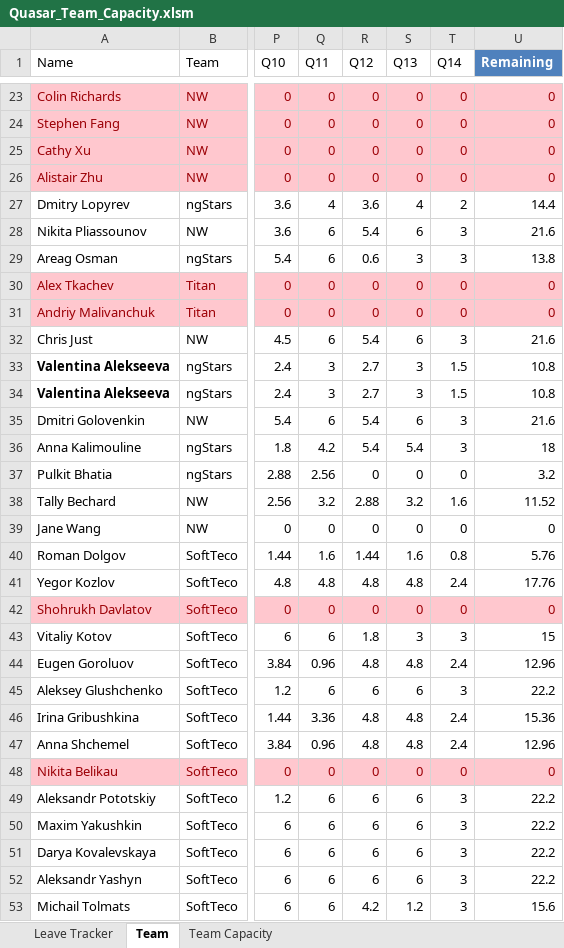
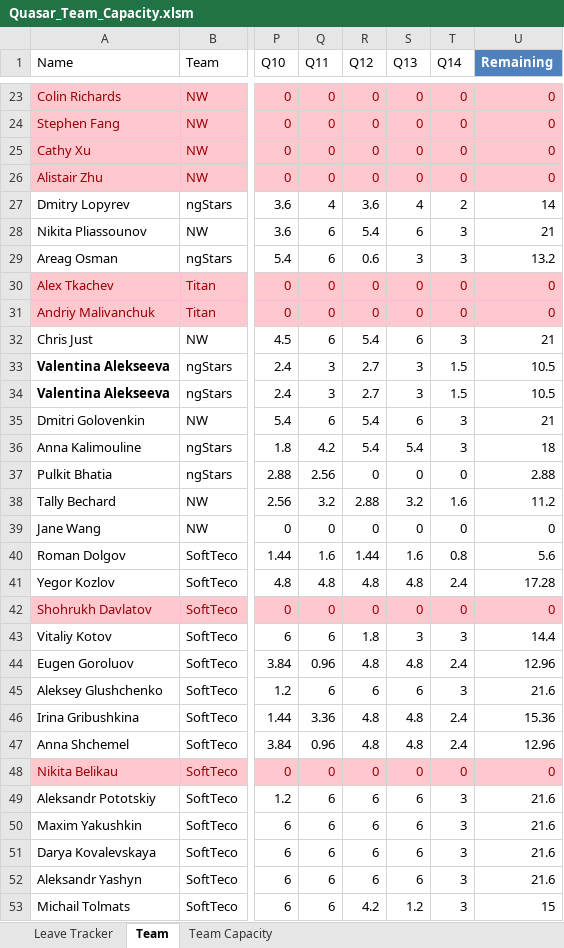
Before and after one commit to folomeshin/etc, an Excel workbook: leave-tracker/Quasar_Team_Capacity.xlsm, sheet Team, drawn as a sheet; only a part is shown, gaps mark what is left out; values as stored, in another font and other column widths than the file's, no borders; table styles not drawn; the diff covers the shown part only; the diff names each change by its address in the sheet, - before the commit and + after, or states it on an @@ line.

Commit message:
Updated after Q10

```diff
--- a/leave-tracker/Quasar_Team_Capacity.xlsm (sheet Team)
+++ b/leave-tracker/Quasar_Team_Capacity.xlsm (sheet Team)
-U27 (Remaining): 14.4
+U27 (Remaining): 14
-U28 (Remaining): 21.6
+U28 (Remaining): 21
-U29 (Remaining): 13.8
+U29 (Remaining): 13.2
-U32 (Remaining): 21.6
+U32 (Remaining): 21
-U33:U34 (Remaining): 10.8
+U33:U34 (Remaining): 10.5
-U35 (Remaining): 21.6
+U35 (Remaining): 21
-U37 (Remaining): 3.2
+U37 (Remaining): 2.88
-U38 (Remaining): 11.52
+U38 (Remaining): 11.2
-U40 (Remaining): 5.76
+U40 (Remaining): 5.6
-U41 (Remaining): 17.76
+U41 (Remaining): 17.28
-U43 (Remaining): 15
+U43 (Remaining): 14.4
-U45 (Remaining): 22.2
+U45 (Remaining): 21.6
-U49:U52 (Remaining): 22.2
+U49:U52 (Remaining): 21.6
-U53 (Remaining): 15.6
+U53 (Remaining): 15
```
Also changed, not shown: 21 edited cells elsewhere in this sheet, sheet Leave Tracker, sheet Team Capacity, formulas that keep their value.
